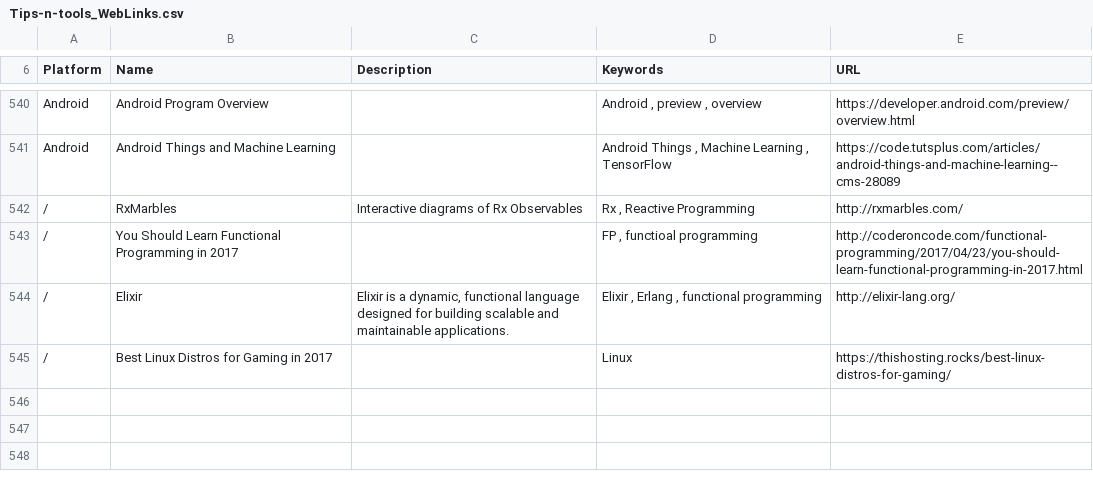
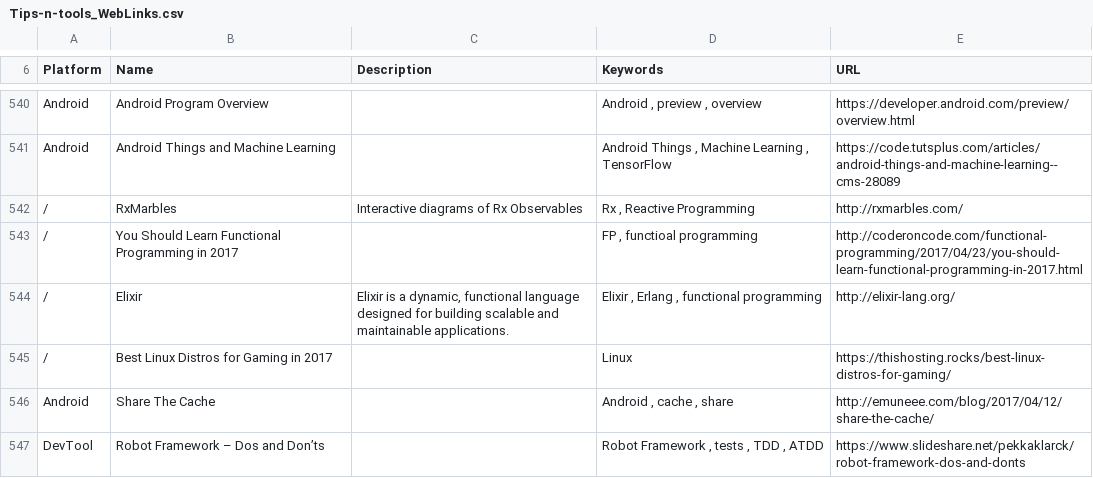
Before and after one commit to vaginessa/Tips-n-tools, a CSV file: webz/Tips-n-tools_WebLinks.csv, drawn as a sheet; only a part is shown, gaps mark what is left out.

Commit message:
chore: add references to Atom, Vim a,d things about Robot Framework

```diff
--- a/webz/Tips-n-tools_WebLinks.csv
+++ b/webz/Tips-n-tools_WebLinks.csv
@@ -549 +549,3 @@ Android;Android Things and Machine Learning;;Android Things , Machine Learning ,
 /;Best Linux Distros for Gaming in 2017;;Linux;https://thishosting.rocks/best-linux-distros-for-gaming/
+Android;Share The Cache;;Android , cache , share;http://emuneee.com/blog/2017/04/12/share-the-cache/
+DevTool;Robot Framework – Dos and Don’ts;;Robot Framework , tests , TDD , ATDD;https://www.slideshare.net/pekkaklarck/robot-framework-dos-and-donts
```
Also changed, not shown: toolz/Tips-n-tools_Tools.csv, 1 other file.
